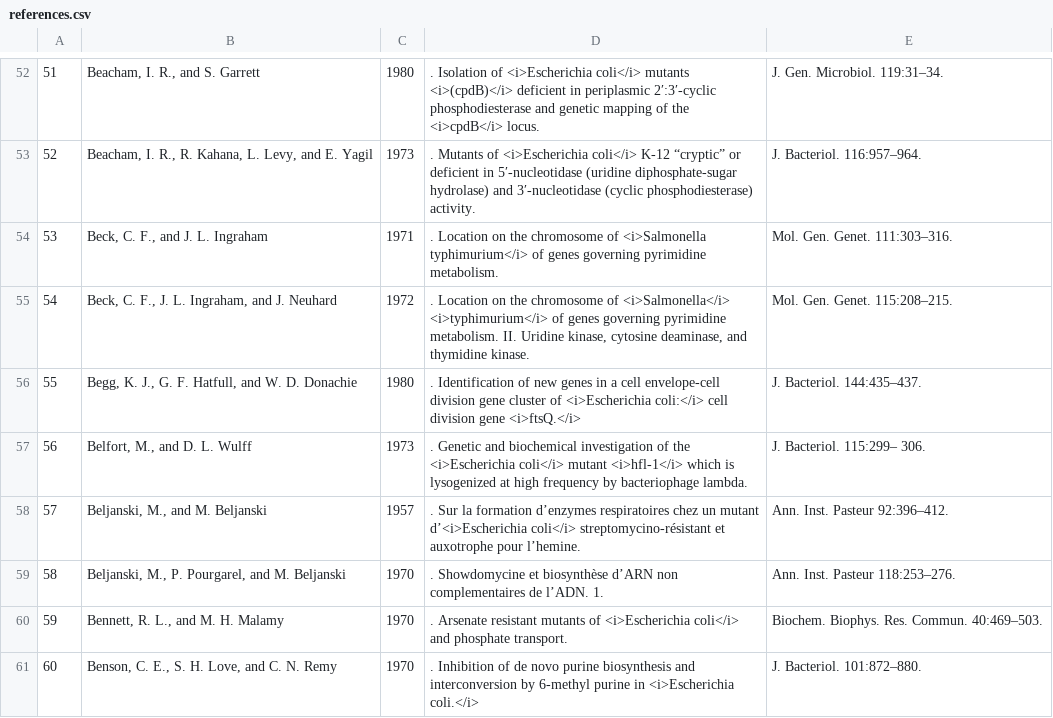
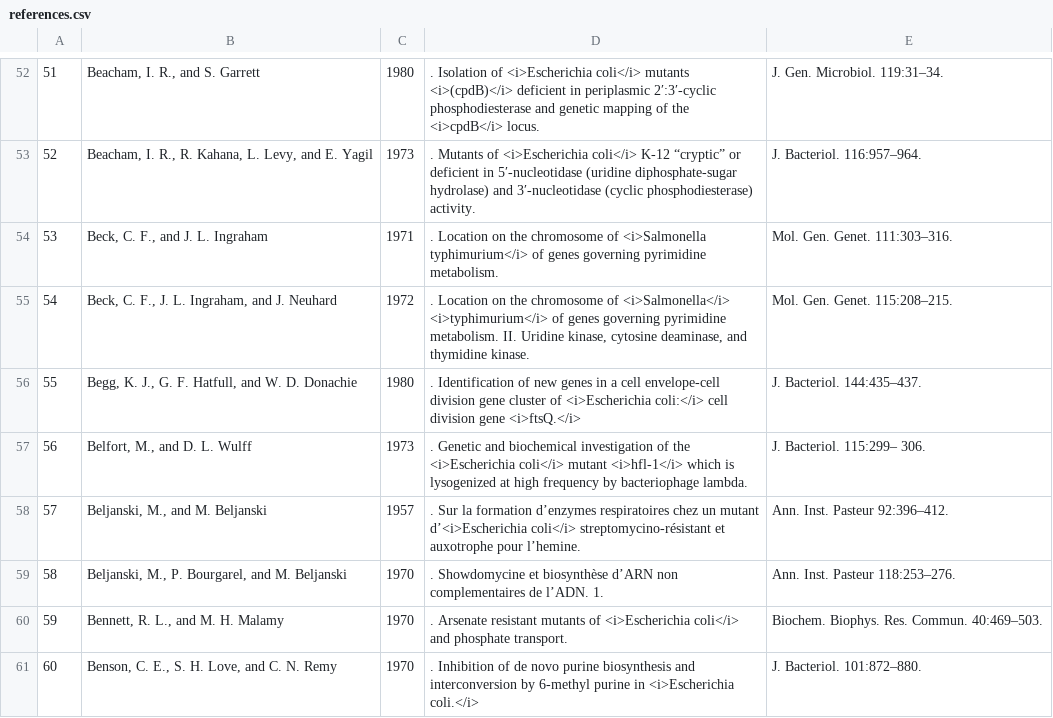
Before and after one commit to afrenoy/EcoliSelectableGenes, a CSV file: references.csv, drawn as a sheet; only a part is shown, gaps mark what is left out.

Commit message:
Fix typo in ref 58 and add pdf

```diff
--- a/references.csv
+++ b/references.csv
@@ -58,3 +58,3 @@
 57;Beljanski, M., and M. Beljanski;1957;. Sur la formation d’enzymes respiratoires chez un mutant d’<i>Escherichia coli</i> streptomycino-résistant et auxotrophe pour l’hemine. ;Ann. Inst. Pasteur  92:396–412.
-58;Beljanski, M., P. Pourgarel, and M. Beljanski;1970;. Showdomycine et biosynthèse d’ARN non complementaires de l’ADN. 1. ;Ann. Inst. Pasteur  118:253–276.
+58;Beljanski, M., P. Bourgarel, and M. Beljanski;1970;. Showdomycine et biosynthèse d’ARN non complementaires de l’ADN. 1. ;Ann. Inst. Pasteur  118:253–276.
 59;Bennett, R. L., and M. H. Malamy;1970;. Arsenate resistant mutants of <i>Escherichia coli</i> and phosphate transport. ;Biochem. Biophys. Res. Commun. 40:469–503.
```
Also changed, not shown: 2 other files.
